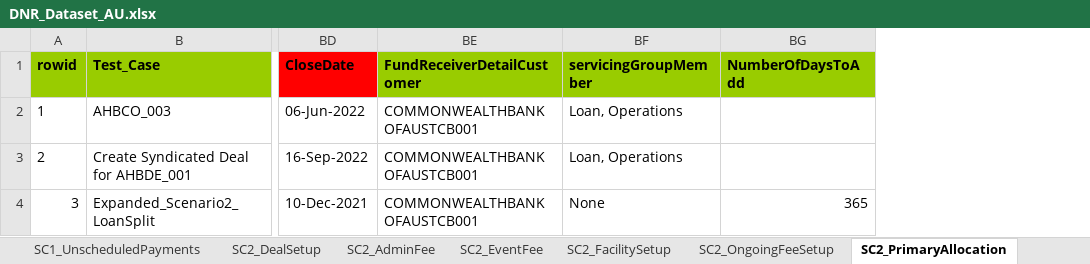
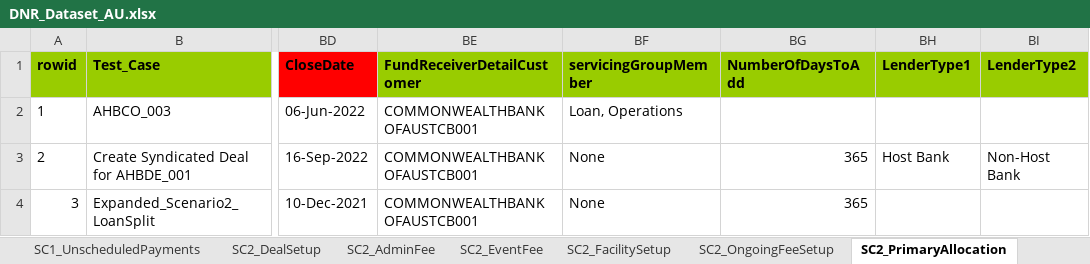
Before and after one commit to shirleenhong/automation-loan-application-cba, an Excel workbook: DataSet/Integration_DataSet/Extracts/DNR/DNR_Dataset_AU.xlsx, sheet SC2_PrimaryAllocation, drawn as a sheet; only a part is shown, gaps mark what is left out; values as stored, in another font and other column widths than the file's, no borders; the diff names each change by its address in the sheet, - before the commit and + after, or states it on an @@ line.

Commit message:
GDE-7937: Address Comments

```diff
--- a/DataSet/Integration_DataSet/Extracts/DNR/DNR_Dataset_AU.xlsx (sheet SC2_PrimaryAllocation)
+++ b/DataSet/Integration_DataSet/Extracts/DNR/DNR_Dataset_AU.xlsx (sheet SC2_PrimaryAllocation)
+column BH (LenderType1), row 3: Host Bank
+column BI (LenderType2), row 3: Non-Host Bank
-BF3 (servicingGroupMember): Loan, Operations
+BF3 (servicingGroupMember): None
-BG3 (NumberOfDaysToAdd): (empty)
+BG3 (NumberOfDaysToAdd): 365
```
Also changed, not shown: 4 other files.
